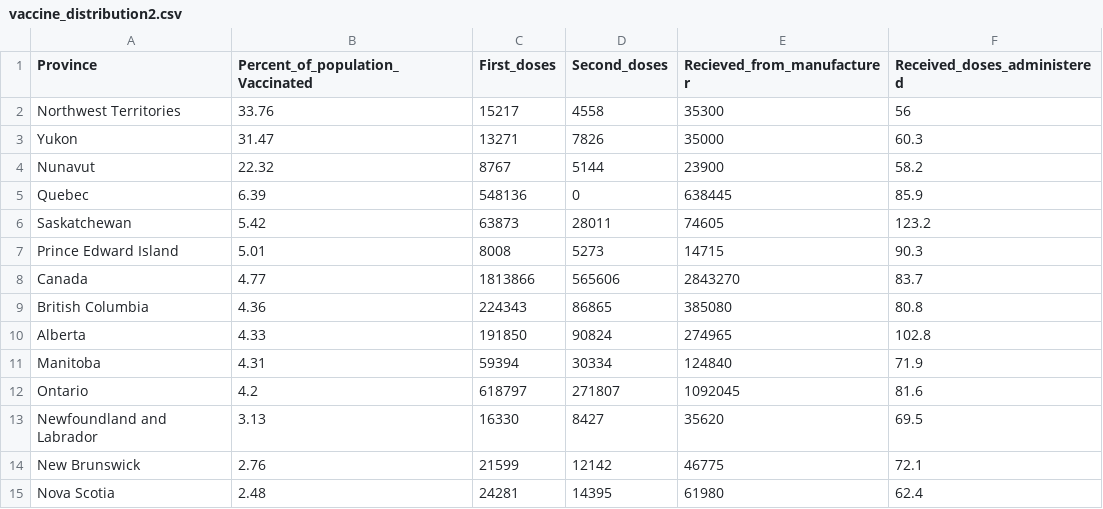
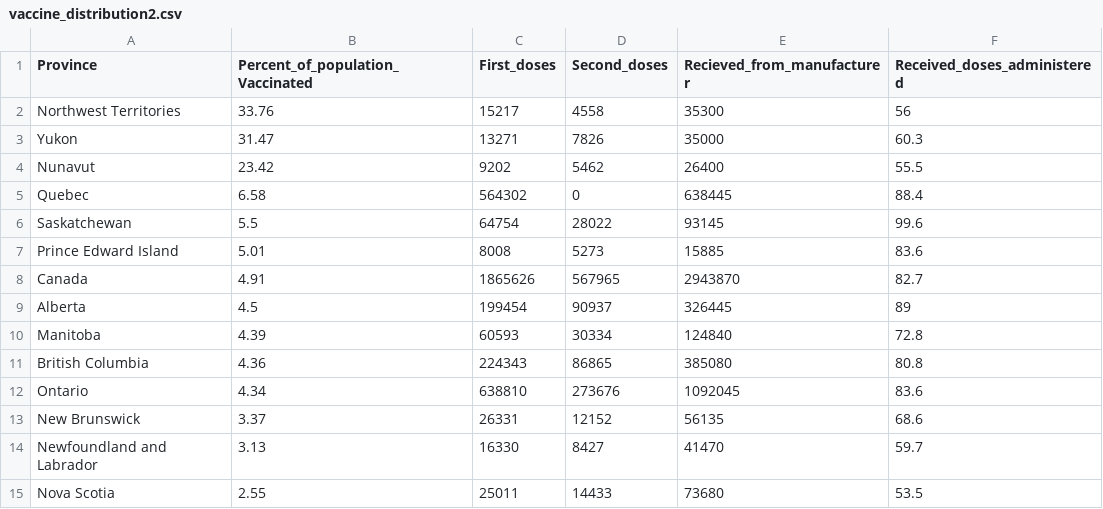
Before and after one commit to ED2589/Covid_Viz_2453, a CSV file: Project#2/vaccine_distribution2.csv, drawn as a sheet.

```diff
--- a/Project#2/vaccine_distribution2.csv
+++ b/Project#2/vaccine_distribution2.csv
@@ -3,13 +3,13 @@ Northwest Territories,33.76,15217,4558,35300,56
 Yukon,31.47,13271,7826,35000,60.3
-Nunavut,22.32,8767,5144,23900,58.2
-Quebec,6.39,548136,0,638445,85.9
-Saskatchewan,5.42,63873,28011,74605,123.2
-Prince Edward Island,5.01,8008,5273,14715,90.3
-Canada,4.77,1813866,565606,2843270,83.7
+Nunavut,23.42,9202,5462,26400,55.5
+Quebec,6.58,564302,0,638445,88.4
+Saskatchewan,5.5,64754,28022,93145,99.6
+Prince Edward Island,5.01,8008,5273,15885,83.6
+Canada,4.91,1865626,567965,2943870,82.7
+Alberta,4.5,199454,90937,326445,89
+Manitoba,4.39,60593,30334,124840,72.8
 British Columbia,4.36,224343,86865,385080,80.8
-Alberta,4.33,191850,90824,274965,102.8
-Manitoba,4.31,59394,30334,124840,71.9
-Ontario,4.2,618797,271807,1092045,81.6
-Newfoundland and Labrador,3.13,16330,8427,35620,69.5
-New Brunswick,2.76,21599,12142,46775,72.1
-Nova Scotia,2.48,24281,14395,61980,62.4
+Ontario,4.34,638810,273676,1092045,83.6
+New Brunswick,3.37,26331,12152,56135,68.6
+Newfoundland and Labrador,3.13,16330,8427,41470,59.7
+Nova Scotia,2.55,25011,14433,73680,53.5
```
Also changed, not shown: Project#2/cases_by_status_and_phu.csv, Project#2/vaccine_province.csv, 27 other files.
